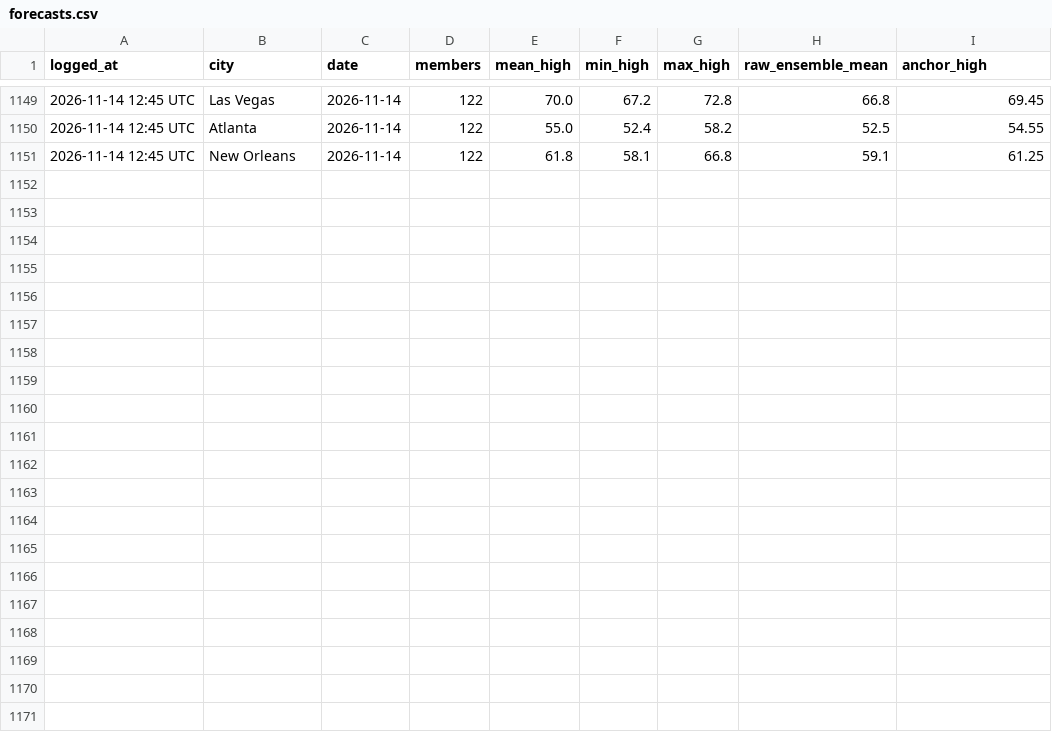
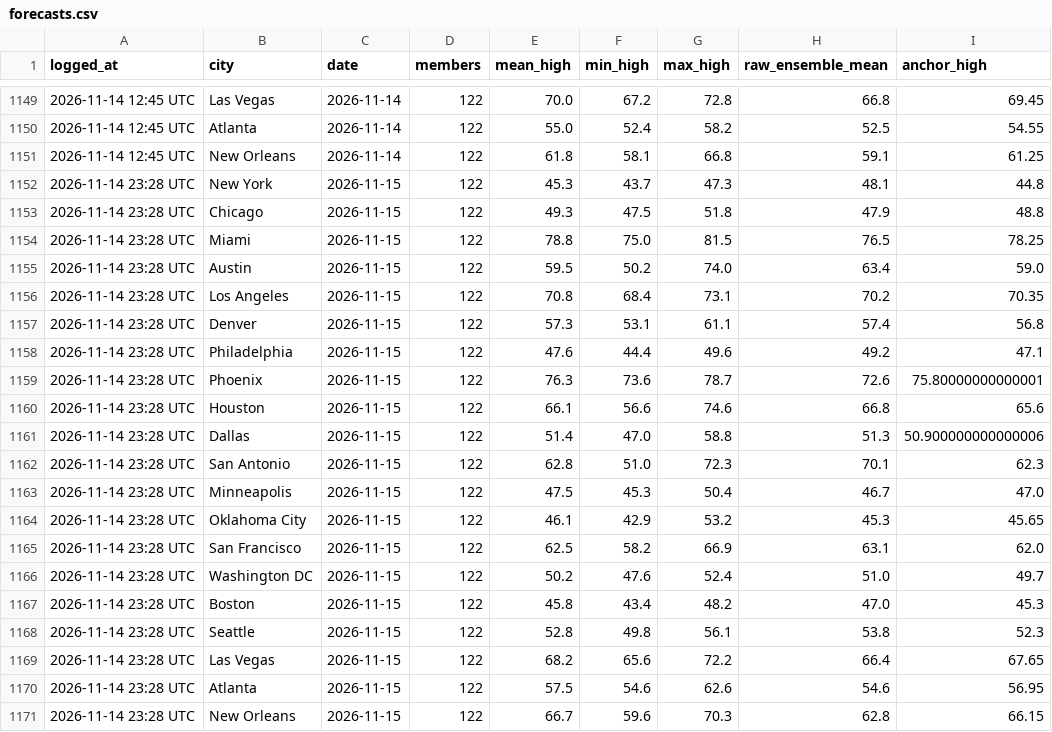
Before and after one commit to kieroncg44/weather-bot, a CSV file: forecasts.csv, drawn as a sheet; only a part is shown, gaps mark what is left out.

```diff
--- a/forecasts.csv
+++ b/forecasts.csv
@@ -1151 +1151,21 @@ logged_at,city,date,members,mean_high,min_high,max_high,raw_ensemble_mean,anchor
 2026-11-14 12:45 UTC,New Orleans,2026-11-14,122,61.8,58.1,66.8,59.1,61.25
+2026-11-14 23:28 UTC,New York,2026-11-15,122,45.3,43.7,47.3,48.1,44.8
+2026-11-14 23:28 UTC,Chicago,2026-11-15,122,49.3,47.5,51.8,47.9,48.8
+2026-11-14 23:28 UTC,Miami,2026-11-15,122,78.8,75.0,81.5,76.5,78.25
+2026-11-14 23:28 UTC,Austin,2026-11-15,122,59.5,50.2,74.0,63.4,59.0
+2026-11-14 23:28 UTC,Los Angeles,2026-11-15,122,70.8,68.4,73.1,70.2,70.35
+2026-11-14 23:28 UTC,Denver,2026-11-15,122,57.3,53.1,61.1,57.4,56.8
+2026-11-14 23:28 UTC,Philadelphia,2026-11-15,122,47.6,44.4,49.6,49.2,47.1
+2026-11-14 23:28 UTC,Phoenix,2026-11-15,122,76.3,73.6,78.7,72.6,75.80000000000001
+2026-11-14 23:28 UTC,Houston,2026-11-15,122,66.1,56.6,74.6,66.8,65.6
+2026-11-14 23:28 UTC,Dallas,2026-11-15,122,51.4,47.0,58.8,51.3,50.900000000000006
+2026-11-14 23:28 UTC,San Antonio,2026-11-15,122,62.8,51.0,72.3,70.1,62.3
+2026-11-14 23:28 UTC,Minneapolis,2026-11-15,122,47.5,45.3,50.4,46.7,47.0
+2026-11-14 23:28 UTC,Oklahoma City,2026-11-15,122,46.1,42.9,53.2,45.3,45.65
+2026-11-14 23:28 UTC,San Francisco,2026-11-15,122,62.5,58.2,66.9,63.1,62.0
+2026-11-14 23:28 UTC,Washington DC,2026-11-15,122,50.2,47.6,52.4,51.0,49.7
+2026-11-14 23:28 UTC,Boston,2026-11-15,122,45.8,43.4,48.2,47.0,45.3
+2026-11-14 23:28 UTC,Seattle,2026-11-15,122,52.8,49.8,56.1,53.8,52.3
+2026-11-14 23:28 UTC,Las Vegas,2026-11-15,122,68.2,65.6,72.2,66.4,67.65
+2026-11-14 23:28 UTC,Atlanta,2026-11-15,122,57.5,54.6,62.6,54.6,56.95
+2026-11-14 23:28 UTC,New Orleans,2026-11-15,122,66.7,59.6,70.3,62.8,66.15
```
Also changed, not shown: actuals.csv, paper_trades.csv, 5 other files.
